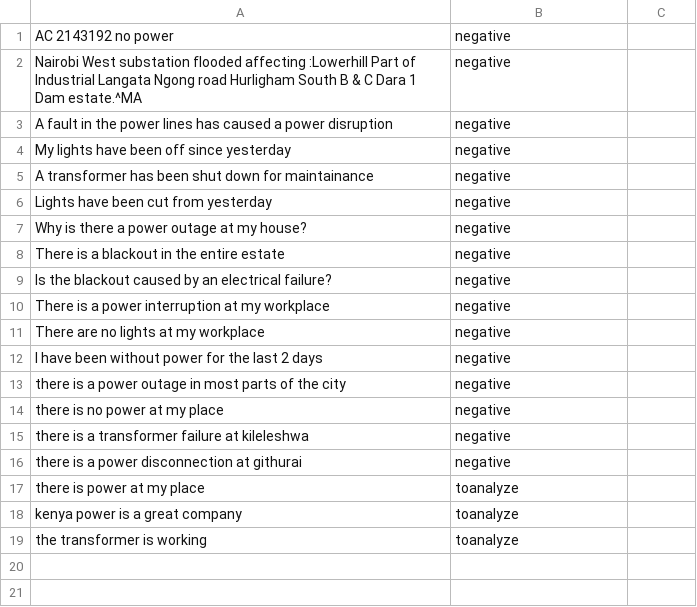
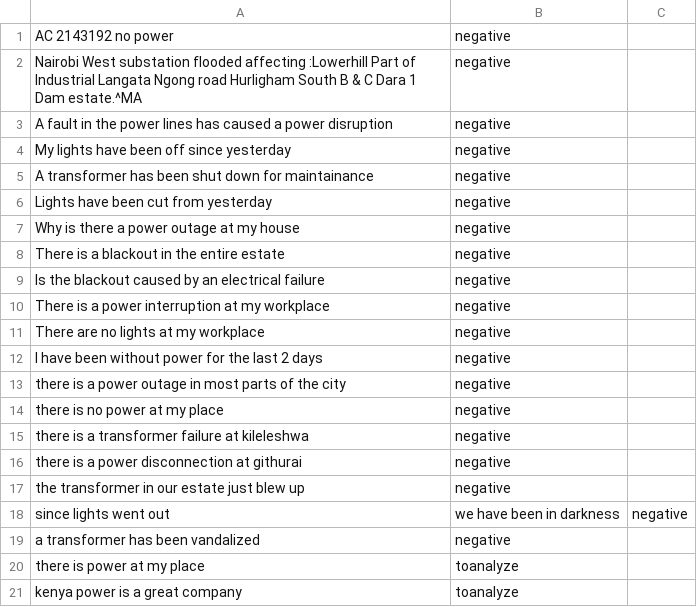
Before and after one commit to Saworieza/FixMtaa, a CSV file: proj/electricity_sentiment_training_set.csv, drawn as a sheet; removed rows and columns are numbered as before the commit, all else as after; the diff names each change by its address in the sheet, - before the commit and + after, or states it on an @@ line.

Commit message:
Commit after hackathon(changes to training set)

```diff
--- a/proj/electricity_sentiment_training_set.csv
+++ b/proj/electricity_sentiment_training_set.csv
-A7: Why is there a power outage at my house?
+A7: Why is there a power outage at my house
-A9: …an electrical failure?
+A9: …an electrical failure
+row 17: the transformer in our estate just blew up | negative
+row 18: since lights went out | we have been in darkness | negative
+row 19: a transformer has been vandalized | negative
-row 19: the transformer is working | toanalyze
```
Also changed, not shown: proj/electricity_sentiment.csv.
